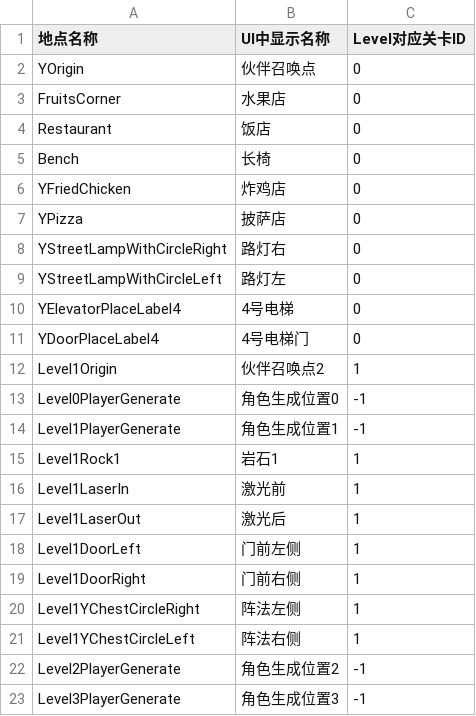
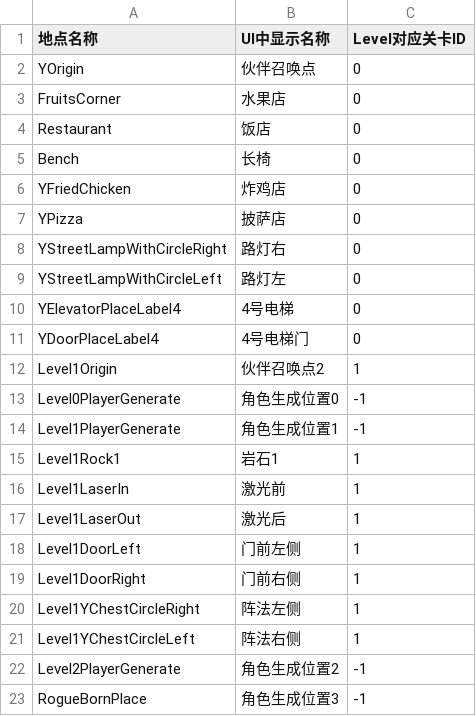
Before and after one commit to YYHHOrganization/GameDemo2024, a CSV file: Assets/Designer/CsvTable/DestinationCSVFile.csv, drawn as a sheet.

Commit message:
fix enemy logic, bad spider, add two design tables and room and item logic

```diff
--- a/Assets/Designer/CsvTable/DestinationCSVFile.csv
+++ b/Assets/Designer/CsvTable/DestinationCSVFile.csv
@@ -22,2 +22,2 @@ Level1YChestCircleLeft,阵法右侧,1
 Level2PlayerGenerate,角色生成位置2,-1
-Level3PlayerGenerate,角色生成位置3,-1
+RogueBornPlace,角色生成位置3,-1
```
Also changed, not shown: 37 other files.
